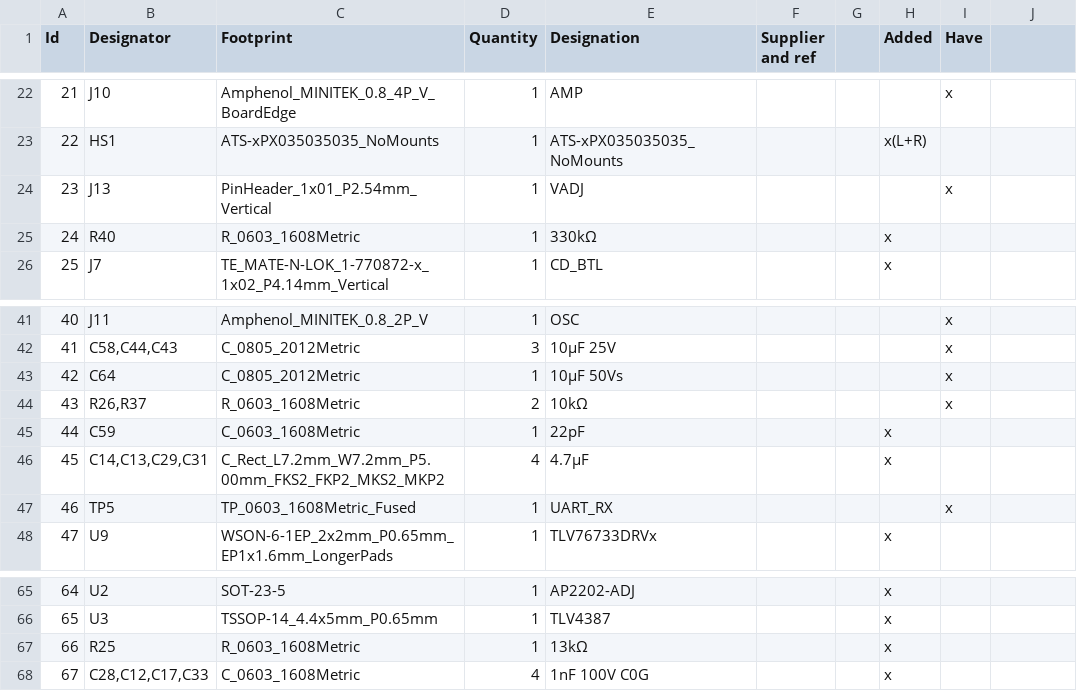
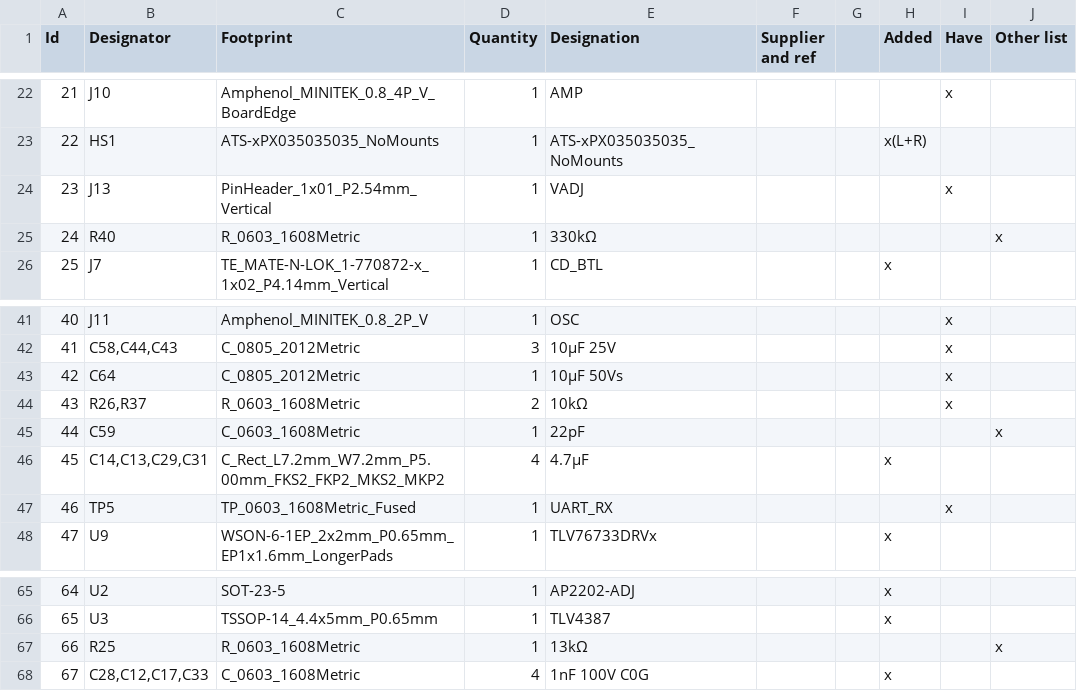
Before and after one commit to BlockWorker/ModularAudio, a CSV file: PowerAmplifier/PowerAmplifier inv.csv, drawn as a sheet; only a part is shown, gaps mark what is left out; the diff names each change by its address in the sheet, - before the commit and + after, or states it on an @@ line.

Commit message:
HiFiDAC testing (v1 failed), PowerAmpSupply order

```diff
--- a/PowerAmplifier/PowerAmplifier inv.csv
+++ b/PowerAmplifier/PowerAmplifier inv.csv
-J1: (empty)
+J1: Other list
-H25 (Added): x
+H25 (Added): (empty)
-J25 (Other list): (empty)
+J25 (Other list): x
-H45 (Added): x
+H45 (Added): (empty)
-J45 (Other list): (empty)
+J45 (Other list): x
-H67 (Added): x
+H67 (Added): (empty)
-J67 (Other list): (empty)
+J67 (Other list): x
```
Also changed, not shown: PowerAmpSupply/PowerAmpSupply inv.csv, 8 other files.
